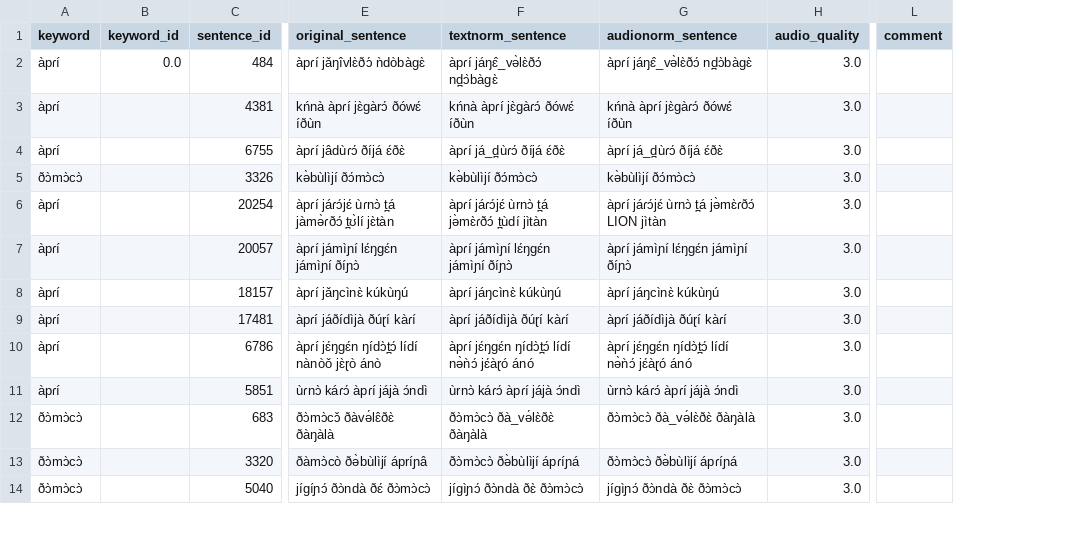
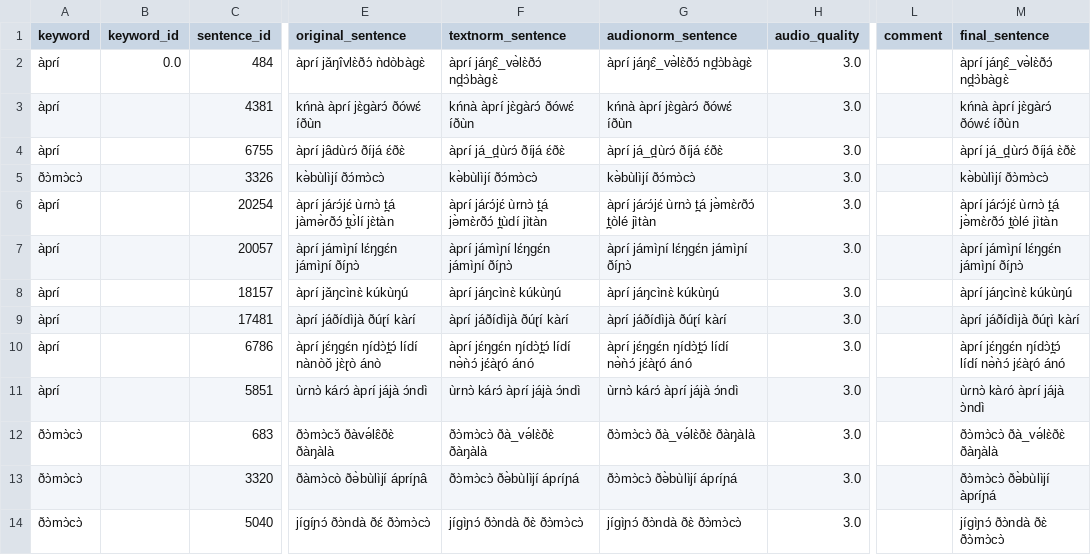
Before and after one commit to markjosims/tira_kws, a CSV file: data/labels/capstone/keyword_positives.csv, drawn as a sheet; only a part is shown, gaps mark what is left out; the diff names each change by its address in the sheet, - before the commit and + after, or states it on an @@ line.

Commit message:
normalize words in KWS data

```diff
--- a/data/labels/capstone/keyword_positives.csv
+++ b/data/labels/capstone/keyword_positives.csv
+column M (final_sentence), rows 2-14: àpɾí jáŋɛ̂_və̀lɛ̀ðɔ́ nd̪ɔ̀bàgɛ̀ | kńnà àpɾí jɛ̀gàɾɔ́ ðówɛ́ íðùn | àpɾí já_d̪ùɾɔ́ ðíjá ɛ̀ðɛ̀ | kə̀bùlìjí ðɔ̀mɔ̀cɔ̀ | àpɾí jáɾɔ́jɛ́ ùɾnɔ̀ t̪á jə̀mɛ̀ɾðɔ́ t̪òlé jìtàn | àpɾí jámìɲí lɛ́ŋgɛ́n jámìɲí ðíɲɔ̀ | àpɾí jáŋcìnɛ̀ kúkùŋú | àpɾí jáðídìjà ðúɽì kàɾí | àpɾí jɛ́ŋgɛ́n ŋídɔ̀t̪ɔ́ lídí nə̀ǹɔ́ jɛ́àɽó ánó | ùɾnɔ̀ kàɾó àpɾí jájà ɔ̀ndì | ðɔ̀mɔ̀cɔ̀ ðà_və́lɛ̀ðɛ̀ ðàŋàlà | ðɔ̀mɔ̀cɔ̀ ðə̀bùlìjí àpɾíɲá | jígìɲɔ́ ðɔ̀ndà ðɛ̀ ðɔ̀mɔ̀cɔ̀
-G6 (audionorm_sentence): …t̪á jə̀mɛ̀ɾðɔ́ LION jìtàn
+G6 (audionorm_sentence): …t̪á jə̀mɛ̀ɾðɔ́ t̪òlé jìtàn
```
Also changed, not shown: data/labels/capstone/keyword_close_negatives.csv, data/labels/capstone/keyword_negatives.csv, 8 other files.
